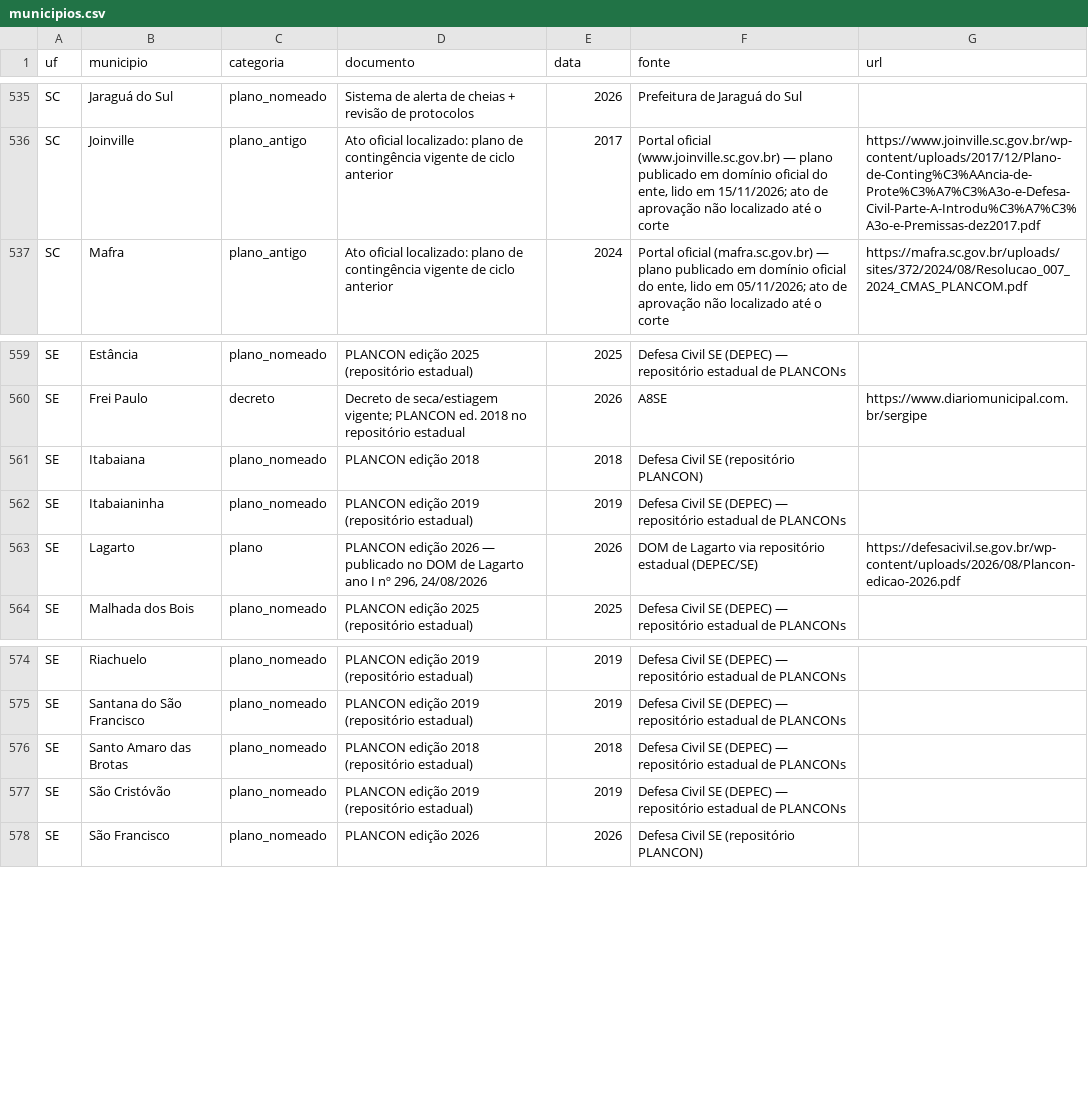
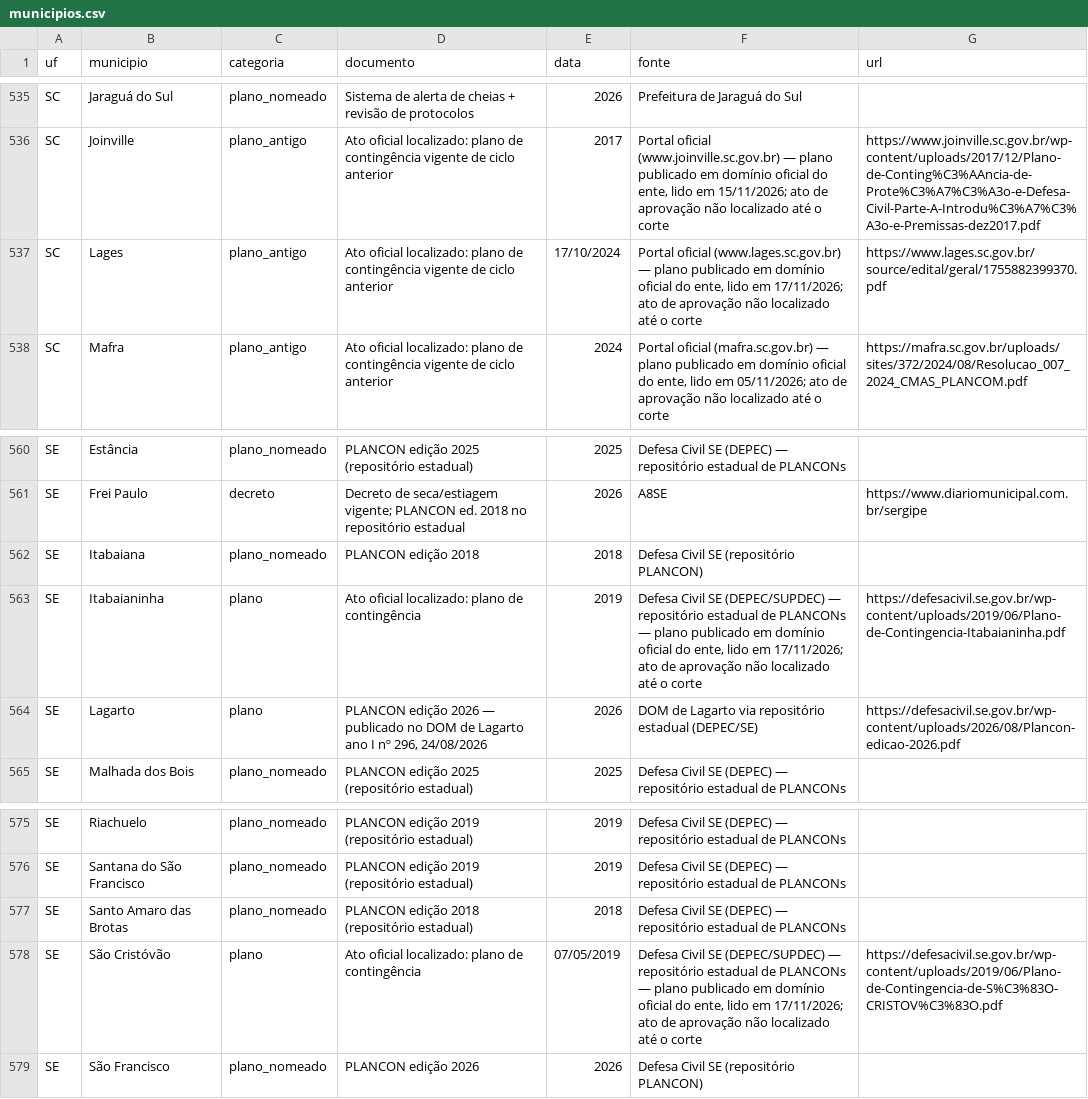
Before and after one commit to monitorelnino/monitorelnino, a CSV file: dados-abertos/municipios.csv, drawn as a sheet; only a part is shown, gaps mark what is left out.

```diff
--- a/dados-abertos/municipios.csv
+++ b/dados-abertos/municipios.csv
@@ -536,2 +536,3 @@ SC,Jaraguá do Sul,plano_nomeado,Sistema de alerta de cheias + revisão de proto
 SC,Joinville,plano_antigo,Ato oficial localizado: plano de contingência vigente de ciclo anterior,2017,"Portal oficial (www.joinville.sc.gov.br) — plano publicado em domínio oficial do ente, lido em 15/11/2026; ato de aprovação não localizado até o corte",https://www.joinville.sc.gov.br/wp-content/uploads/2017/12/Plano-de-Conting%C3%AAncia-de-Prote%C3%A7%C3%A3o-e-Defesa-Civil-Parte-A-Introdu%C3%A7%C3%A3o-e-Premissas-dez2017.pdf
+SC,Lages,plano_antigo,Ato oficial localizado: plano de contingência vigente de ciclo anterior,17/10/2024,"Portal oficial (www.lages.sc.gov.br) — plano publicado em domínio oficial do ente, lido em 17/11/2026; ato de aprovação não localizado até o corte",https://www.lages.sc.gov.br/source/edital/geral/1755882399370.pdf
 SC,Mafra,plano_antigo,Ato oficial localizado: plano de contingência vigente de ciclo anterior,2024,"Portal oficial (mafra.sc.gov.br) — plano publicado em domínio oficial do ente, lido em 05/11/2026; ato de aprovação não localizado até o corte",https://mafra.sc.gov.br/uploads/sites/372/2024/08/Resolucao_007_2024_CMAS_PLANCOM.pdf
@@ -561,3 +562,3 @@ SE,Frei Paulo,decreto,Decreto de seca/estiagem vigente; PLANCON ed. 2018 no repo
 SE,Itabaiana,plano_nomeado,PLANCON edição 2018,2018,Defesa Civil SE (repositório PLANCON),
-SE,Itabaianinha,plano_nomeado,PLANCON edição 2019 (repositório estadual),2019,Defesa Civil SE (DEPEC) — repositório estadual de PLANCONs,
+SE,Itabaianinha,plano,Ato oficial localizado: plano de contingência,2019,"Defesa Civil SE (DEPEC/SUPDEC) — repositório estadual de PLANCONs — plano publicado em domínio oficial do ente, lido em 17/11/2026; ato de aprovação não localizado até o corte",https://defesacivil.se.gov.br/wp-content/uploads/2019/06/Plano-de-Contingencia-Itabaianinha.pdf
 SE,Lagarto,plano,"PLANCON edição 2026 — publicado no DOM de Lagarto ano I nº 296, 24/08/2026",2026,DOM de Lagarto via repositório estadual (DEPEC/SE),https://defesacivil.se.gov.br/wp-content/uploads/2026/08/Plancon-edicao-2026.pdf
@@ -576,3 +577,3 @@ SE,Santana do São Francisco,plano_nomeado,PLANCON edição 2019 (repositório e
 SE,Santo Amaro das Brotas,plano_nomeado,PLANCON edição 2018 (repositório estadual),2018,Defesa Civil SE (DEPEC) — repositório estadual de PLANCONs,
-SE,São Cristóvão,plano_nomeado,PLANCON edição 2019 (repositório estadual),2019,Defesa Civil SE (DEPEC) — repositório estadual de PLANCONs,
+SE,São Cristóvão,plano,Ato oficial localizado: plano de contingência,07/05/2019,"Defesa Civil SE (DEPEC/SUPDEC) — repositório estadual de PLANCONs — plano publicado em domínio oficial do ente, lido em 17/11/2026; ato de aprovação não localizado até o corte",https://defesacivil.se.gov.br/wp-content/uploads/2019/06/Plano-de-Contingencia-de-S%C3%83O-CRISTOV%C3%83O.pdf
 SE,São Francisco,plano_nomeado,PLANCON edição 2026,2026,Defesa Civil SE (repositório PLANCON),
```
Also changed, not shown: dados-abertos/historico_mudancas.csv, dados-abertos/indice.csv, 34 other files.
